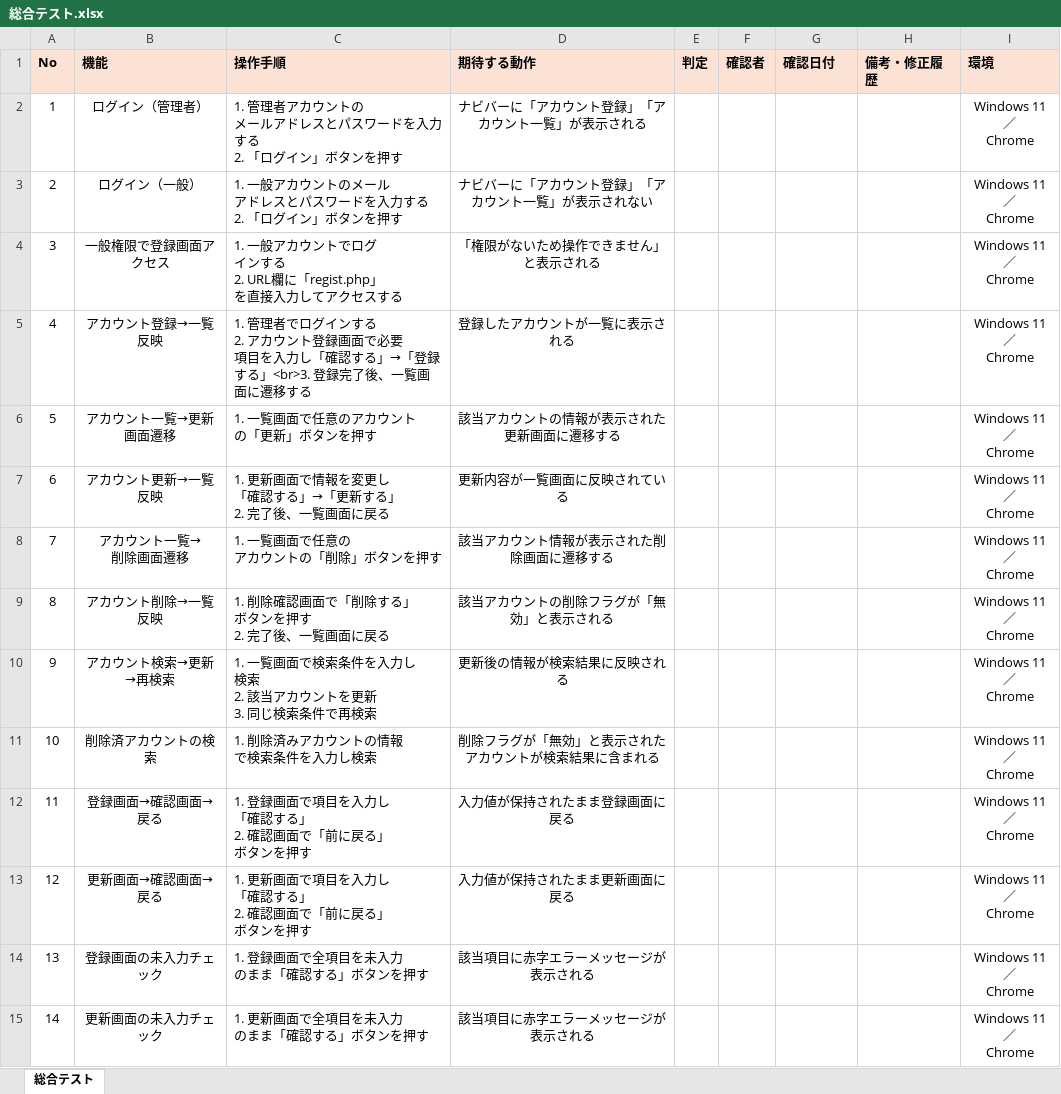
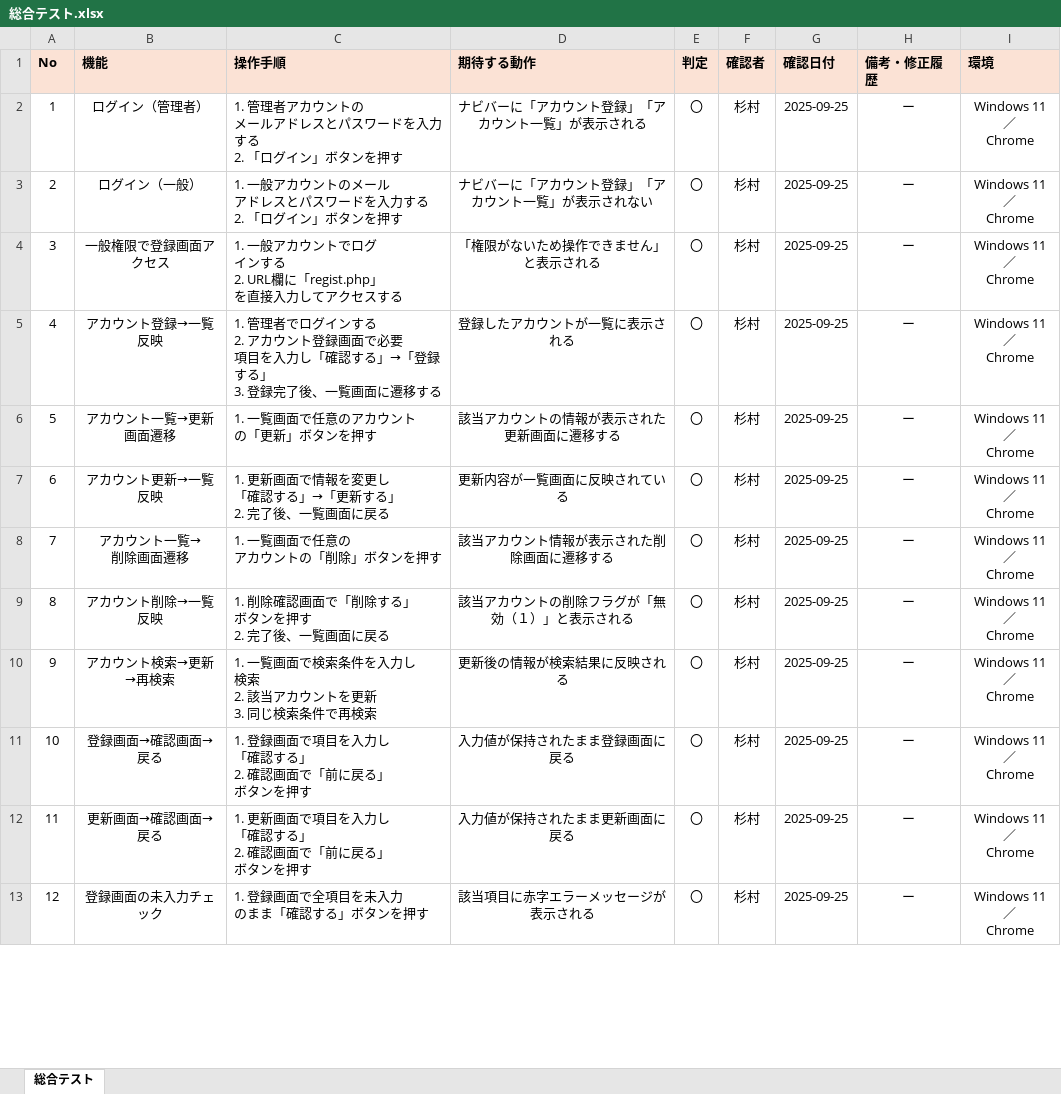
Before and after one commit to tomo-ss/Registration, an Excel workbook: 総合テスト.xlsx, sheet 総合テスト, drawn as a sheet; only a part is shown; values as stored, in another font and other column widths than the file's, no borders; removed rows and columns are numbered as before the commit, all else as after; ↵ is a line break in a cell; the diff covers the shown part only; the diff names each change by its address in the sheet, - before the commit and + after, or states it on an @@ line.

Commit message:
総合テスト実行完了

```diff
--- a/総合テスト.xlsx (sheet 総合テスト)
+++ b/総合テスト.xlsx (sheet 総合テスト)
-E2:E10 (判定): (empty)
+E2:E10 (判定): 〇
-F2:F10 (確認者): (empty)
+F2:F10 (確認者): 杉村
-G2:G10 (確認日付): (empty)
+G2:G10 (確認日付): 2025-09-25
-H2:H10 (備考・修正履歴): (empty)
+H2:H10 (備考・修正履歴): ー
-C5 (操作手順): …録する」<br>3. 登録完了…
+C5 (操作手順): …録する」 ↵ 3. 登録完了…
-D9 (期待する動作): 該当アカウントの削除フラグが「無効」と表示される
+D9 (期待する動作): 該当アカウントの削除フラグが「無効（１）」と表示される
-row 11: 10 | 削除済アカウントの検索 | 1. 削除済みアカウントの情報 ↵ で検索条件を入力し検索 | 削除フラグが「無効」と表示されたアカウントが検索結果に含まれる |  |  |  |  | Windows 11／ ↵ Chrome
@@ column A (No) renumbered from row 11 down @@
-E11:E13 (判定): (empty)
+E11:E13 (判定): 〇
-F11:F13 (確認者): (empty)
+F11:F13 (確認者): 杉村
-G11:G13 (確認日付): (empty)
+G11:G13 (確認日付): 2025-09-25
-H11:H13 (備考・修正履歴): (empty)
+H11:H13 (備考・修正履歴): ー
-row 15: 14 | 更新画面の未入力チェック | 1. 更新画面で全項目を未入力 ↵ のまま「確認する」ボタンを押す | 該当項目に赤字エラーメッセージが表示される |  |  |  |  | Windows 11／ ↵ Chrome
```
Also changed, not shown: 1 added row, 7 removed rows and 86 edited cells elsewhere in this sheet.
